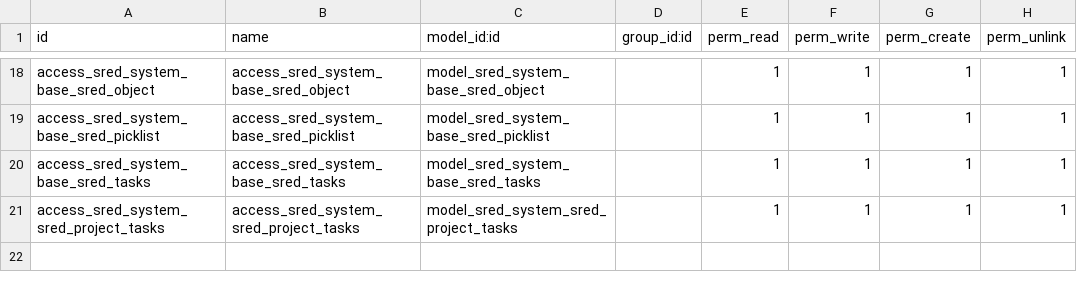
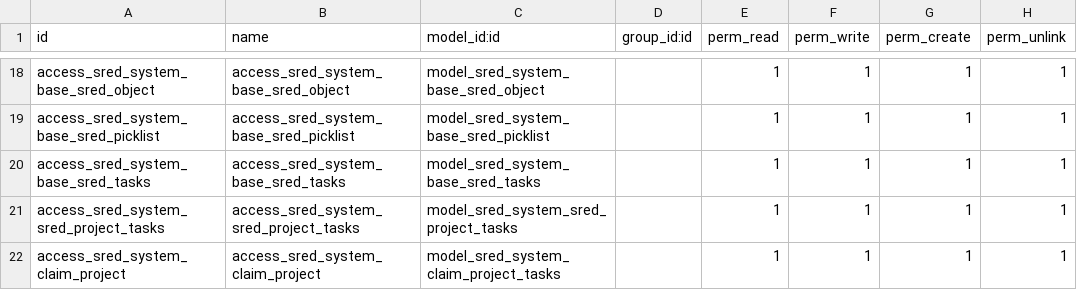
Before and after one commit to robertallanroker/sred_system, a CSV file: security/ir.model.access.csv, drawn as a sheet; only a part is shown, gaps mark what is left out; the diff names each change by its address in the sheet, - before the commit and + after, or states it on an @@ line.

Commit message:
Major update, tasks, emails, filters and searches

```diff
--- a/security/ir.model.access.csv
+++ b/security/ir.model.access.csv
+row 22: access_sred_system_claim_project | access_sred_system_claim_project | model_sred_system_claim_project_tasks |  | 1 | 1 | 1 | 1
```
Also changed, not shown: 4 other files.
